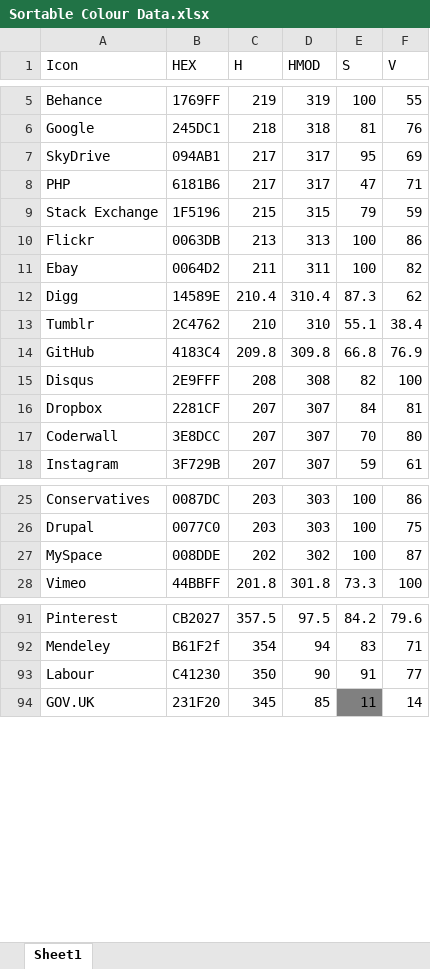
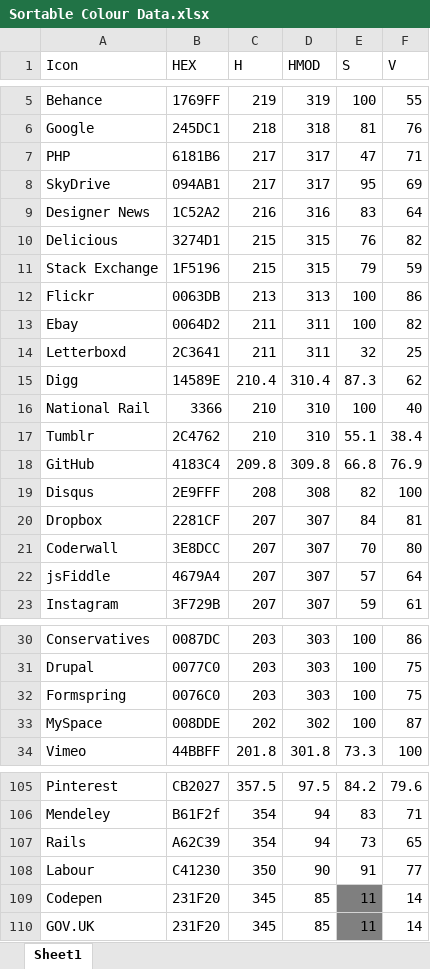
Before and after one commit to ipf/simple-icons-web, an Excel workbook: Sortable Colour Data.xlsx, sheet Sheet1, drawn as a sheet; only a part is shown, gaps mark what is left out; values as stored, in another font and other column widths than the file's, no borders; the diff covers the shown part only; the diff names each change by its address in the sheet, - before the commit and + after, or states it on an @@ line.

```diff
--- a/Sortable Colour Data.xlsx (sheet Sheet1)
+++ b/Sortable Colour Data.xlsx (sheet Sheet1)
@@ row 8 moved to row 7: PHP @@
+row 9: Designer News | 1C52A2 | 216 | 316 | 83 | 64
+row 10: Delicious | 3274D1 | 215 | 315 | 76 | 82
+row 14: Letterboxd | 2C3641 | 211 | 311 | 32 | 25
+row 16: National Rail | 3366 | 210 | 310 | 100 | 40
+row 22: jsFiddle | 4679A4 | 207 | 307 | 57 | 64
+row 32: Formspring | 0076C0 | 203 | 303 | 100 | 75
+row 107: Rails | A62C39 | 354 | 94 | 73 | 65
+row 109: Codepen | 231F20 | 345 | 85 | 11 | 14
```
Also changed, not shown: 8 added rows and 5 moved rows elsewhere in this sheet, formulas that keep their value, 3 other files.
